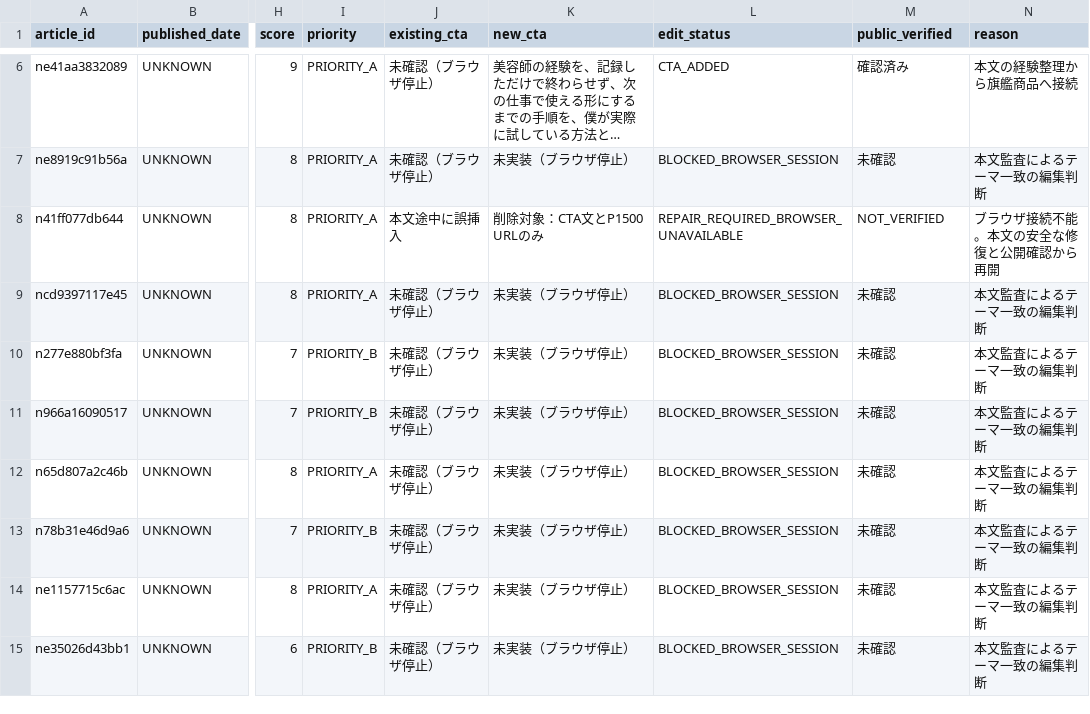
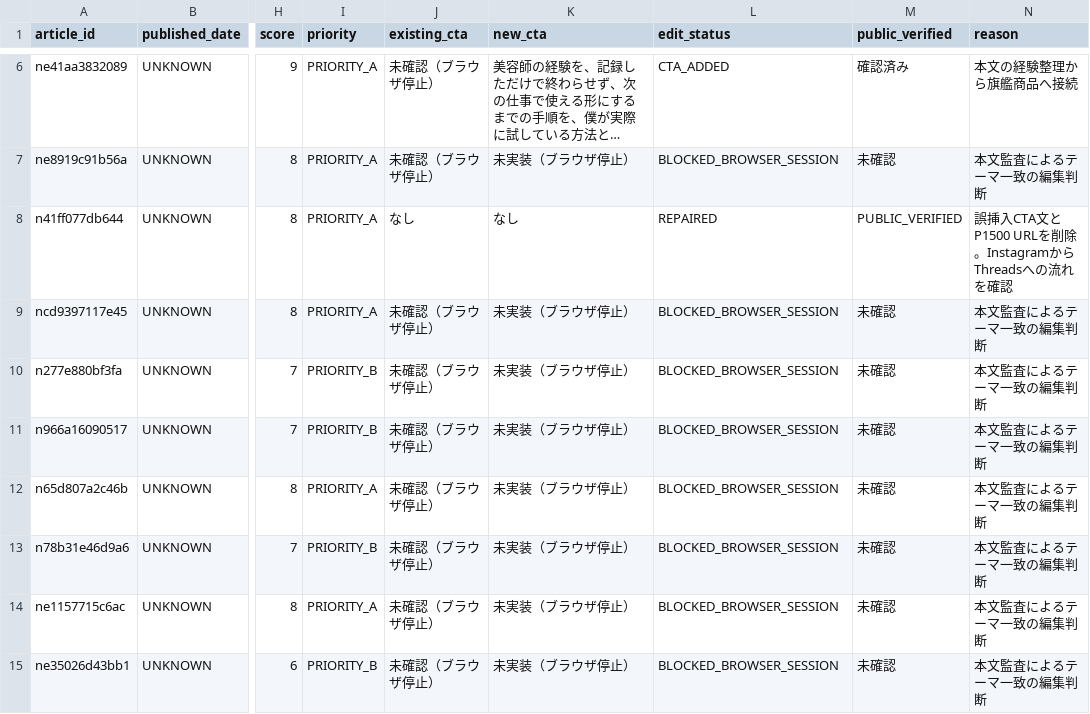
Before and after one commit to koichi050791-afk/salon-growth-os, a CSV file: 06_AUDIT/note_revenue_routing_2026-09-15.csv, drawn as a sheet; only a part is shown, gaps mark what is left out; long unchanged cells end in …; the diff names each change by its address in the sheet, - before the commit and + after, or states it on an @@ line.

Commit message:
Update note_revenue_routing_2026-09-15.csv with Phase05 state

```diff
--- a/06_AUDIT/note_revenue_routing_2026-09-15.csv
+++ b/06_AUDIT/note_revenue_routing_2026-09-15.csv
-J8 (existing_cta): 本文途中に誤挿入
+J8 (existing_cta): なし
-K8 (new_cta): 削除対象：CTA文とP1500 URLのみ
+K8 (new_cta): なし
-L8 (edit_status): REPAIR_REQUIRED_BROWSER_UNAVAILABLE
+L8 (edit_status): REPAIRED
-M8 (public_verified): NOT_VERIFIED
+M8 (public_verified): PUBLIC_VERIFIED
-N8 (reason): ブラウザ接続不能。本文の安全な修復と公開確認から再開
+N8 (reason): 誤挿入CTA文とP1500 URLを削除。InstagramからThreadsへの流れを確認
```
